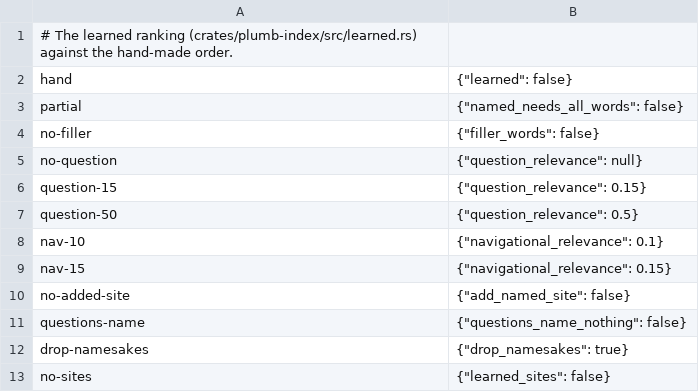
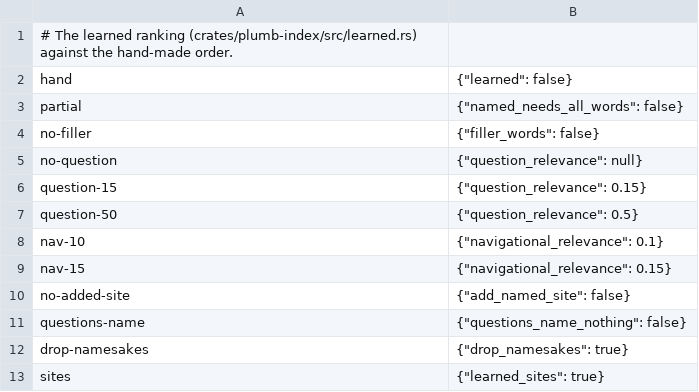
Before and after one commit to SueHeir/plumb-search, a TSV file: eval/sweeps/learned.tsv, drawn as a sheet.

```diff
--- a/eval/sweeps/learned.tsv
+++ b/eval/sweeps/learned.tsv
@@ -12,2 +12,2 @@ questions-name	{"questions_name_nothing": false}
 drop-namesakes	{"drop_namesakes": true}
-no-sites	{"learned_sites": false}
+sites	{"learned_sites": true}
```
Also changed, not shown: 7 other files.
